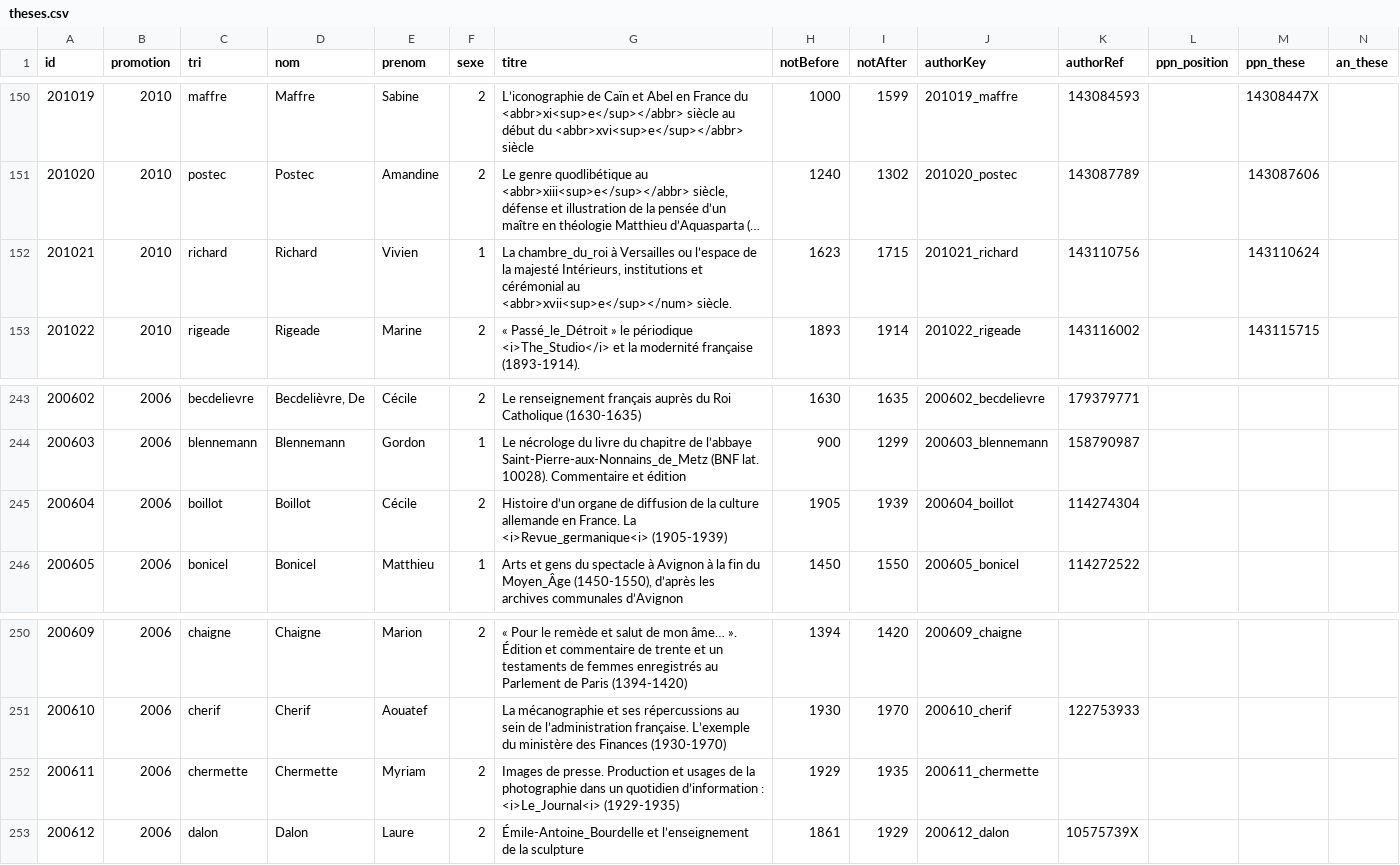
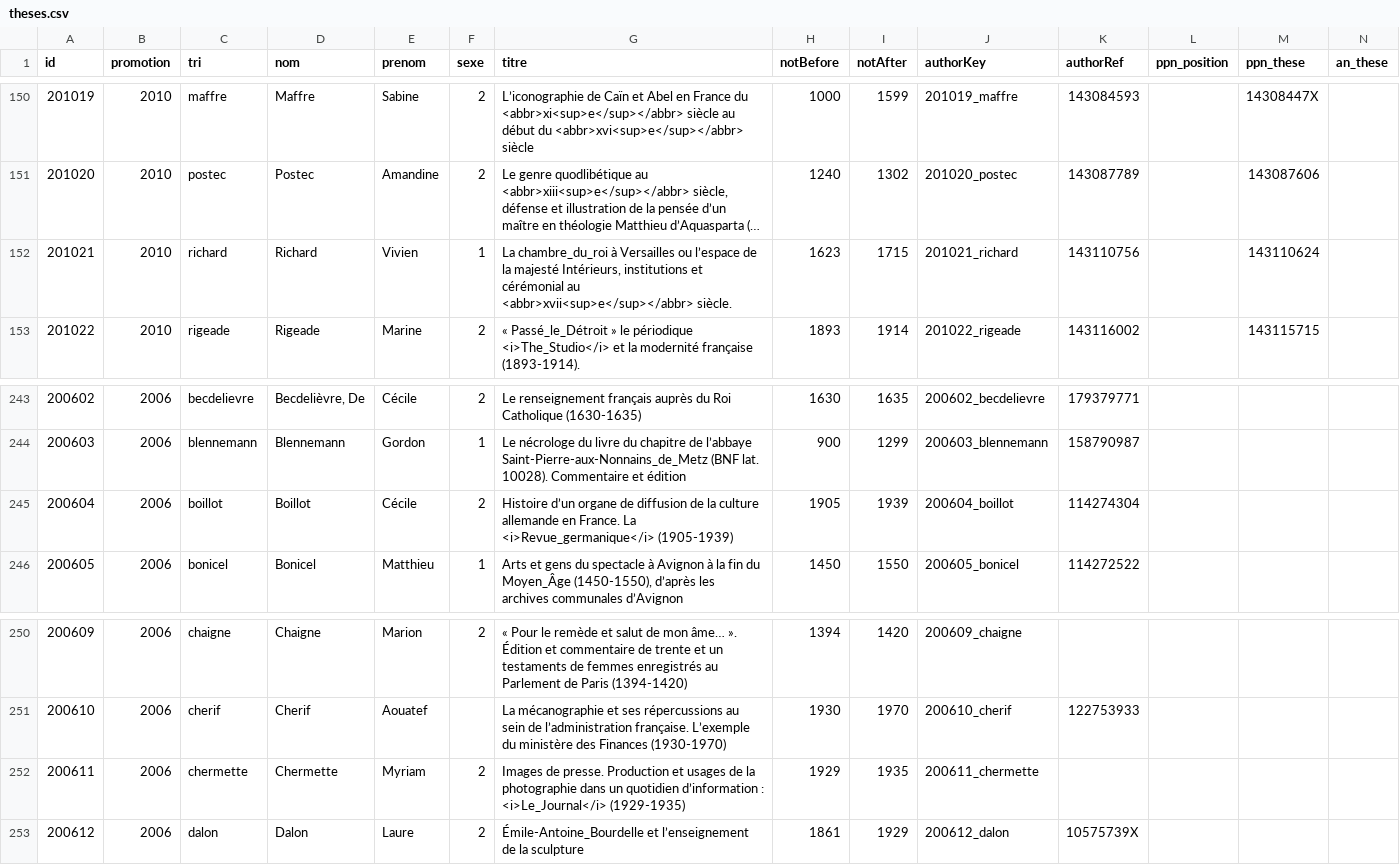
Before and after one commit to Chartes-TNAH/theses, a CSV file: theses.csv, drawn as a sheet; only a part is shown, gaps mark what is left out; long unchanged cells end in …; the diff names each change by its address in the sheet, - before the commit and + after, or states it on an @@ line.

Commit message:
modifications theses.csv

```diff
--- a/theses.csv
+++ b/theses.csv
-G152 (titre): …cérémonial au <abbr>xvii<sup>e</sup></num> siècle.
+G152 (titre): …cérémonial au <abbr>xvii<sup>e</sup></abbr> siècle.
-G245 (titre): …France. La <i>Revue_germanique<i> (1905-1939)
+G245 (titre): …France. La <i>Revue_germanique</i> (1905-1939)
-G252 (titre): …d’information : <i>Le_Journal<i> (1929-1935)
+G252 (titre): …d’information : <i>Le_Journal</i> (1929-1935)
```
